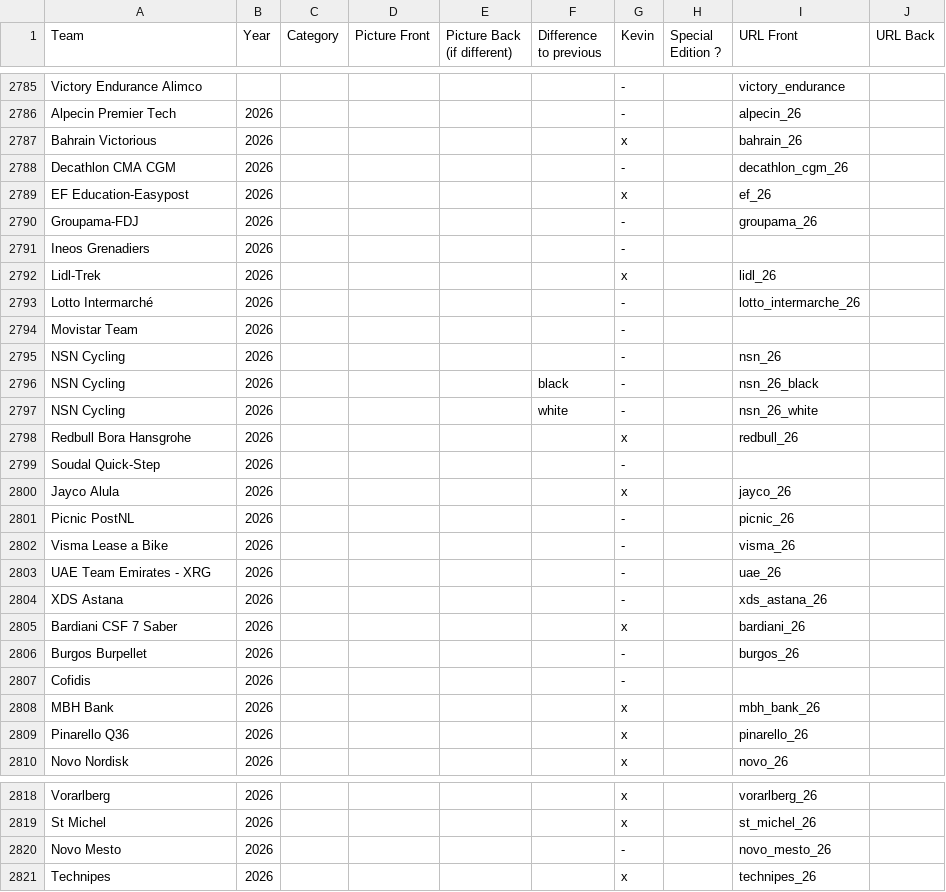
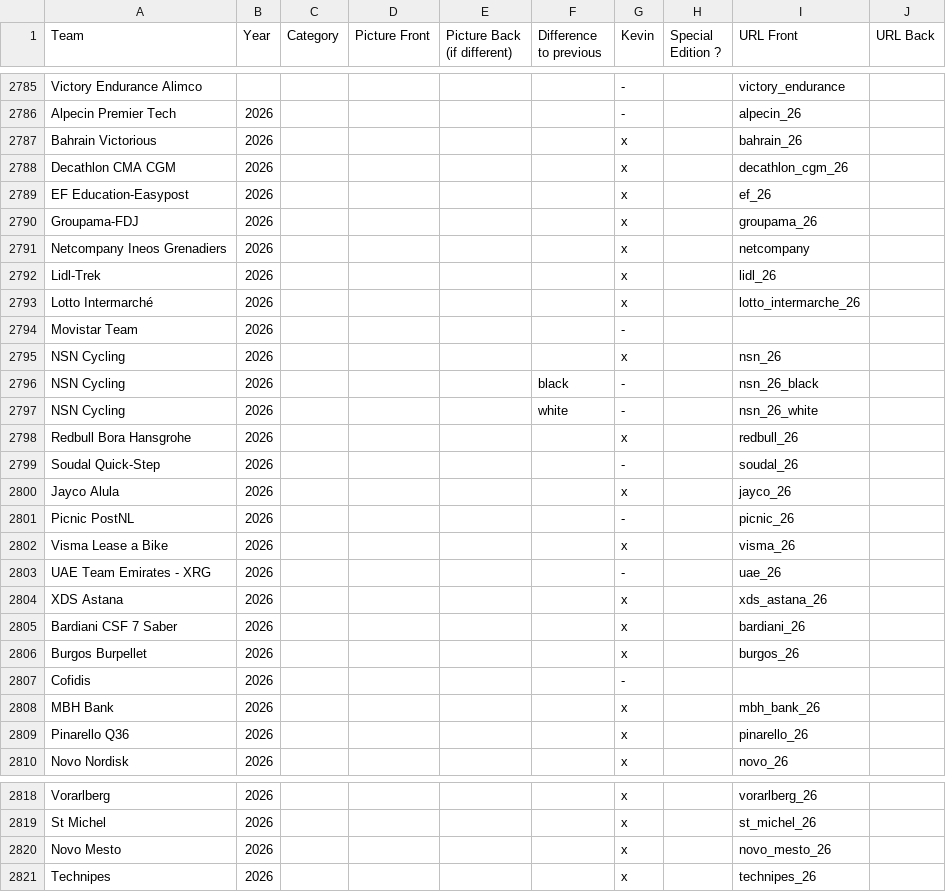
Before and after one commit to HKev68/musettes_inventory, a CSV file: inventory_new.csv, drawn as a sheet; only a part is shown, gaps mark what is left out; the diff covers the shown part only.

```diff
--- a/inventory_new.csv
+++ b/inventory_new.csv
@@ -2787,10 +2787,10 @@ Alpecin Premier Tech;2026;;;;;-;;alpecin_26;
 Bahrain Victorious;2026;;;;;x;;bahrain_26;
-Decathlon CMA CGM;2026;;;;;-;;decathlon_cgm_26;
+Decathlon CMA CGM;2026;;;;;x;;decathlon_cgm_26;
 EF Education-Easypost;2026;;;;;x;;ef_26;
-Groupama-FDJ;2026;;;;;-;;groupama_26;
-Ineos Grenadiers;2026;;;;;-;;;
+Groupama-FDJ;2026;;;;;x;;groupama_26;
+Netcompany Ineos Grenadiers;2026;;;;;x;;netcompany;
 Lidl-Trek;2026;;;;;x;;lidl_26;
-Lotto Intermarché;2026;;;;;-;;lotto_intermarche_26;
+Lotto Intermarché;2026;;;;;x;;lotto_intermarche_26;
 Movistar Team;2026;;;;;-;;;
-NSN Cycling;2026;;;;;-;;nsn_26;
+NSN Cycling;2026;;;;;x;;nsn_26;
 NSN Cycling;2026;;;;black;-;;nsn_26_black;
@@ -2798,10 +2798,10 @@ NSN Cycling;2026;;;;white;-;;nsn_26_white;
 Redbull Bora Hansgrohe;2026;;;;;x;;redbull_26;
-Soudal Quick-Step;2026;;;;;-;;;
+Soudal Quick-Step;2026;;;;;-;;soudal_26;
 Jayco Alula;2026;;;;;x;;jayco_26;
 Picnic PostNL;2026;;;;;-;;picnic_26;
-Visma Lease a Bike;2026;;;;;-;;visma_26;
+Visma Lease a Bike;2026;;;;;x;;visma_26;
 UAE Team Emirates - XRG;2026;;;;;-;;uae_26;
-XDS Astana;2026;;;;;-;;xds_astana_26;
+XDS Astana;2026;;;;;x;;xds_astana_26;
 Bardiani CSF 7 Saber;2026;;;;;x;;bardiani_26;
-Burgos Burpellet;2026;;;;;-;;burgos_26;
+Burgos Burpellet;2026;;;;;x;;burgos_26;
 Cofidis;2026;;;;;-;;;
@@ -2819,3 +2819,3 @@ Vorarlberg;2026;;;;;x;;vorarlberg_26;
 St Michel;2026;;;;;x;;st_michel_26;
-Novo Mesto;2026;;;;;-;;novo_mesto_26;
+Novo Mesto;2026;;;;;x;;novo_mesto_26;
 Technipes;2026;;;;;x;;technipes_26;
```
Also changed, not shown: 12 added rows and 4 edited cells elsewhere in this file, 12 other files.
